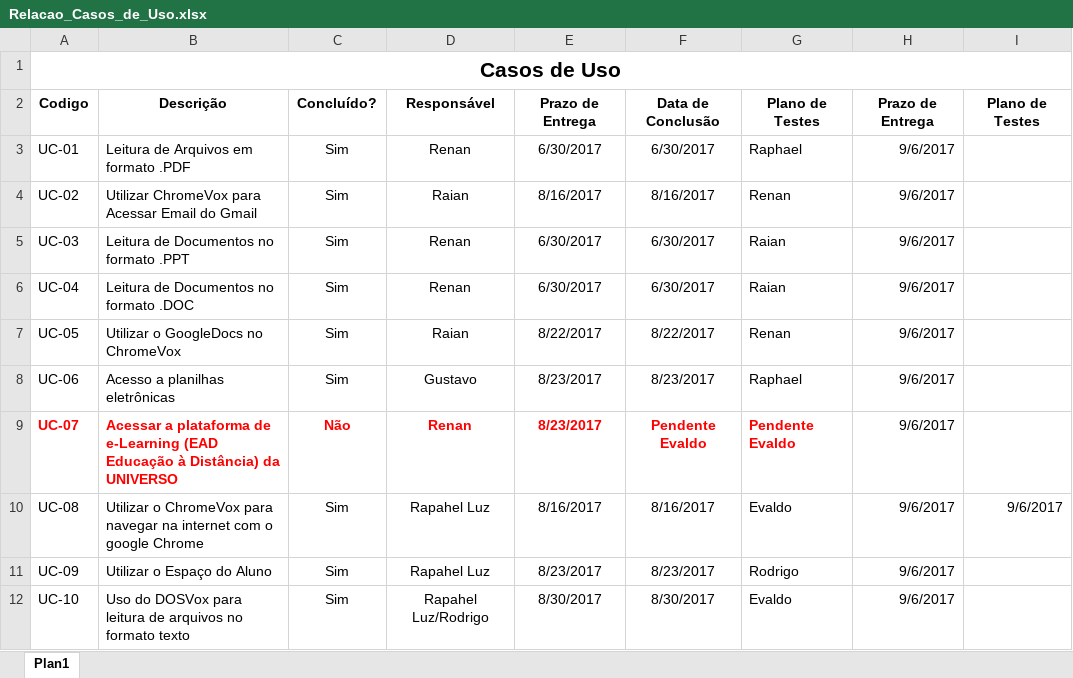
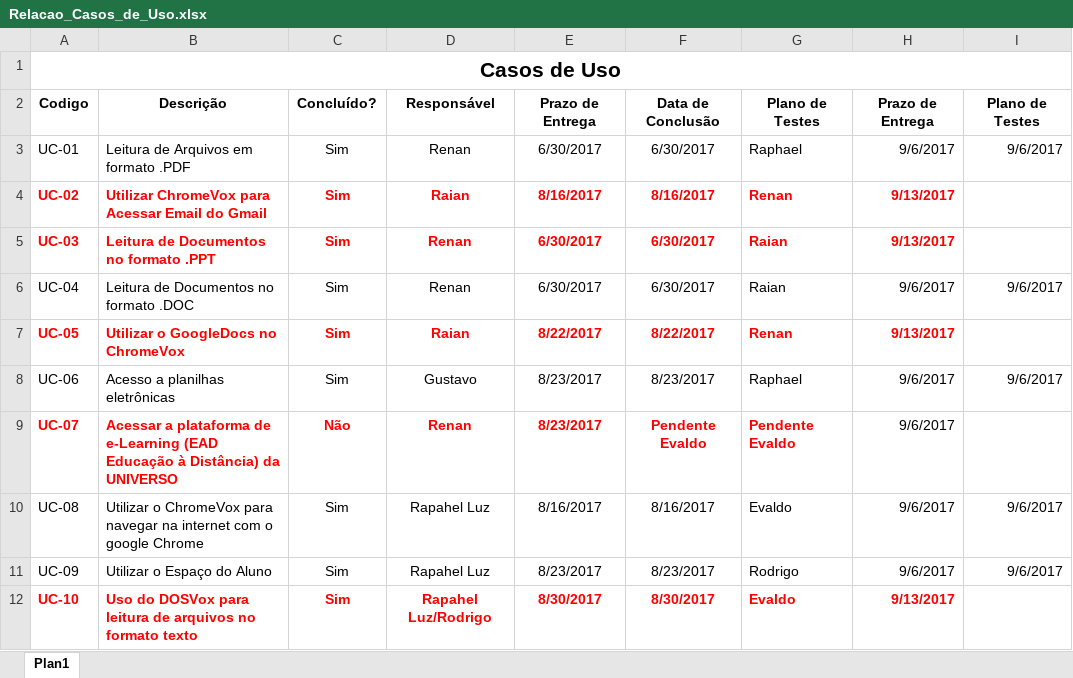
Before and after one commit to evaldo/universo_picdefvisual, an Excel workbook: Software para Deficientes Visuais/Casos De Uso/Relacao_Casos_de_Uso.xlsx, sheet Plan1, drawn as a sheet; values as stored, in another font and other column widths than the file's, no borders; the diff names each change by its address in the sheet, - before the commit and + after, or states it on an @@ line.

```diff
--- a/Software para Deficientes Visuais/Casos De Uso/Relacao_Casos_de_Uso.xlsx (sheet Plan1)
+++ b/Software para Deficientes Visuais/Casos De Uso/Relacao_Casos_de_Uso.xlsx (sheet Plan1)
-I3: (empty)
+I3: 9/6/2017
@@ A4:H5 bold: off → on, text colour: black → #FF0000 @@
-H4:H5: 9/6/2017
+H4:H5: 9/13/2017
-I6: (empty)
+I6: 9/6/2017
@@ A7:H7 bold: off → on, text colour: black → #FF0000 @@
-H7: 9/6/2017
+H7: 9/13/2017
-I8: (empty)
+I8: 9/6/2017
-I11: (empty)
+I11: 9/6/2017
@@ A12:H12 bold: off → on, text colour: black → #FF0000 @@
-H12: 9/6/2017
+H12: 9/13/2017
```
Also changed, not shown: Software para Deficientes Visuais/Casos de Teste/CT-01.xlsx, 11 other files.
